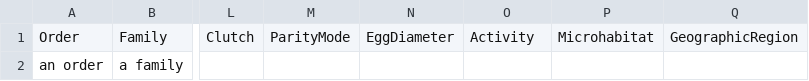
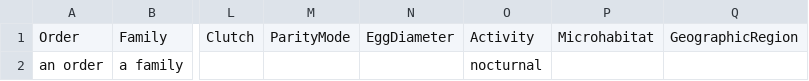
Before and after one commit to Radical-Apathy/12528056_CSC7058, a CSV file: GABiP_GUI/pages/pending changes/Additions/09.01.2023-13.08.26-notadmin.csv (was GABiP_GUI/pages/pending changes/06.01.2023-18.03.36-admin.csv), drawn as a sheet; only a part is shown, gaps mark what is left out; the diff names each change by its address in the sheet, - before the commit and + after, or states it on an @@ line.

```diff
--- a/GABiP_GUI/pages/pending changes/06.01.2023-18.03.36-admin.csv
+++ b/GABiP_GUI/pages/pending changes/Additions/09.01.2023-13.08.26-notadmin.csv
-O2: (empty)
+O2: nocturnal
```
Also changed, not shown: 10 other files.
